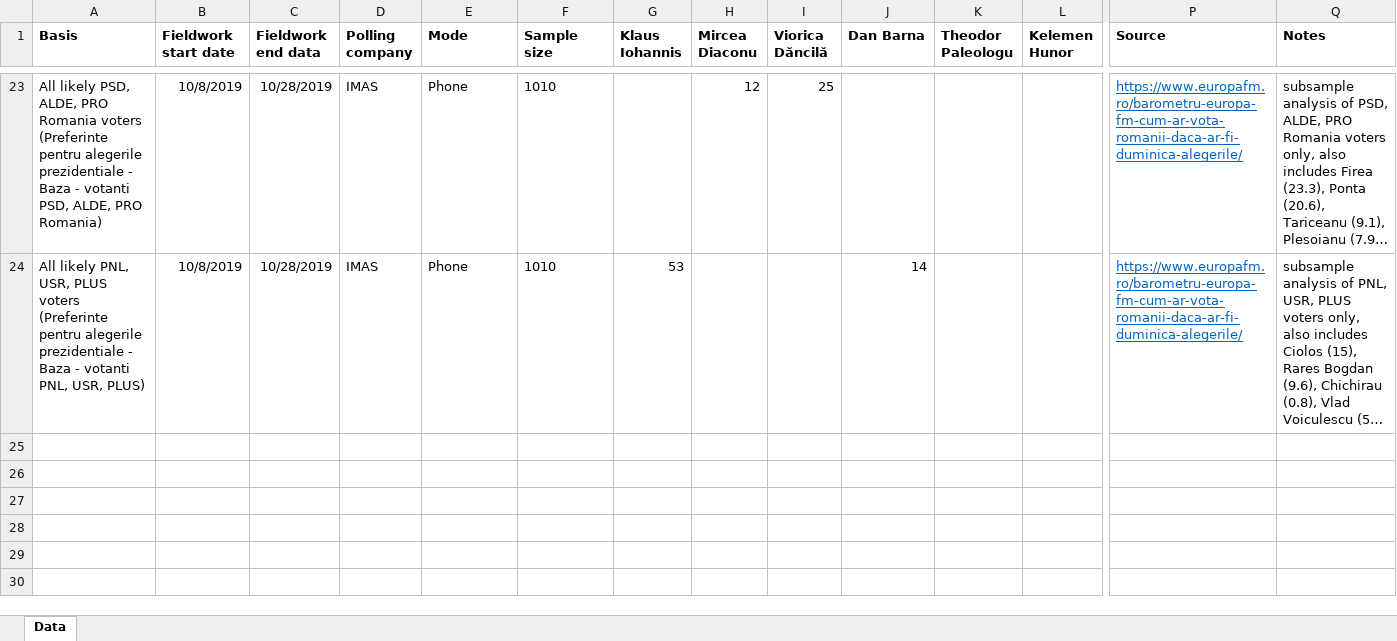
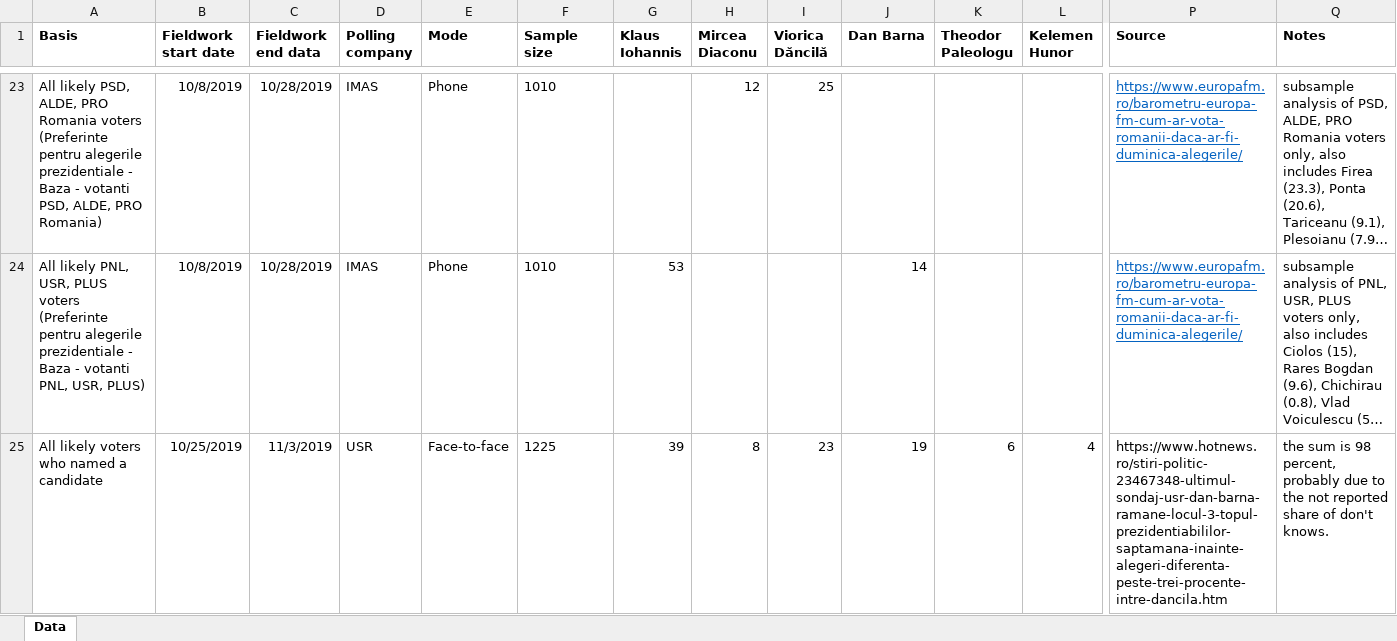
Before and after one commit to eborbath/ro_poll_pres_2019, an Excel workbook: RO_polls_presidential_2019.xlsx, sheet Data, drawn as a sheet; only a part is shown, gaps mark what is left out; long unchanged cells end in …; values as stored, in another font and other column widths than the file's, no borders; rows hold the shown columns only; the diff names each change by its address in the sheet, - before the commit and + after, or states it on an @@ line.

Commit message:
new USR poll

```diff
--- a/RO_polls_presidential_2019.xlsx (sheet Data)
+++ b/RO_polls_presidential_2019.xlsx (sheet Data)
+row 25: All likely voters who named a candidate | 10/25/2019 | 11/3/2019 | USR | Face-to-face | 1225 | 39 | 8 | 23 | 19 | 6 | 4 | https://www.hotnews.ro/stiri-politic-23467348-ultimul-sondaj-usr-dan-barna-ramane-locul-3-topul-prezidentiabililor-saptamana-inainte-alegeri-diferenta-peste-trei-procente-intre-dancila.htm | the sum is 98 percent, probably due to the not reported share of don't knows.
```
Also changed, not shown: 31 other files.
